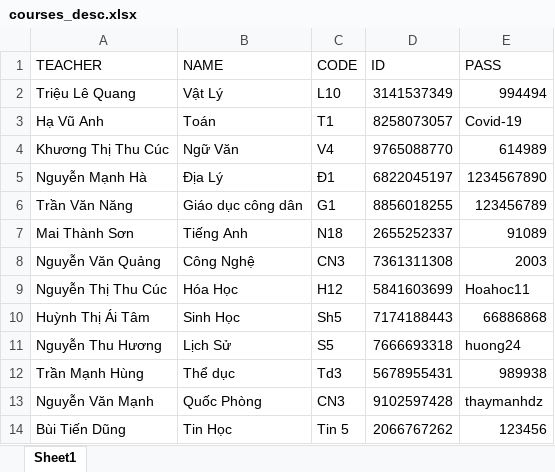
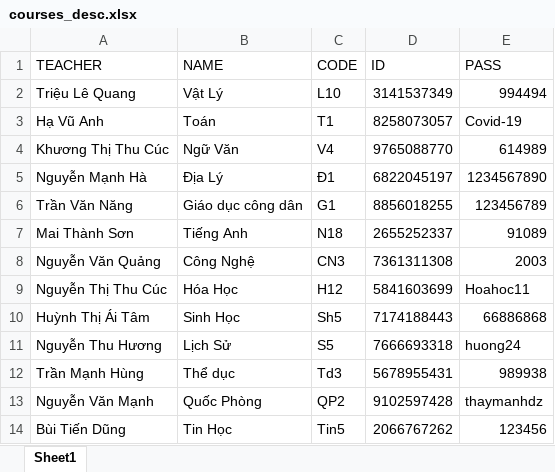
Before and after one commit to minhphd/Class-reminder, an Excel workbook: datas/courses_desc.xlsx, sheet Sheet1, drawn as a sheet; values as stored, in another font and other column widths than the file's, no borders; the diff names each change by its address in the sheet, - before the commit and + after, or states it on an @@ line.

Commit message:
fixed bugs and wrong excel formatting

```diff
--- a/datas/courses_desc.xlsx (sheet Sheet1)
+++ b/datas/courses_desc.xlsx (sheet Sheet1)
-C13 (CODE): CN3
+C13 (CODE): QP2
-C14 (CODE): Tin 5
+C14 (CODE): Tin5
```
Also changed, not shown: datas/schedule.xlsx, 1 other file.
